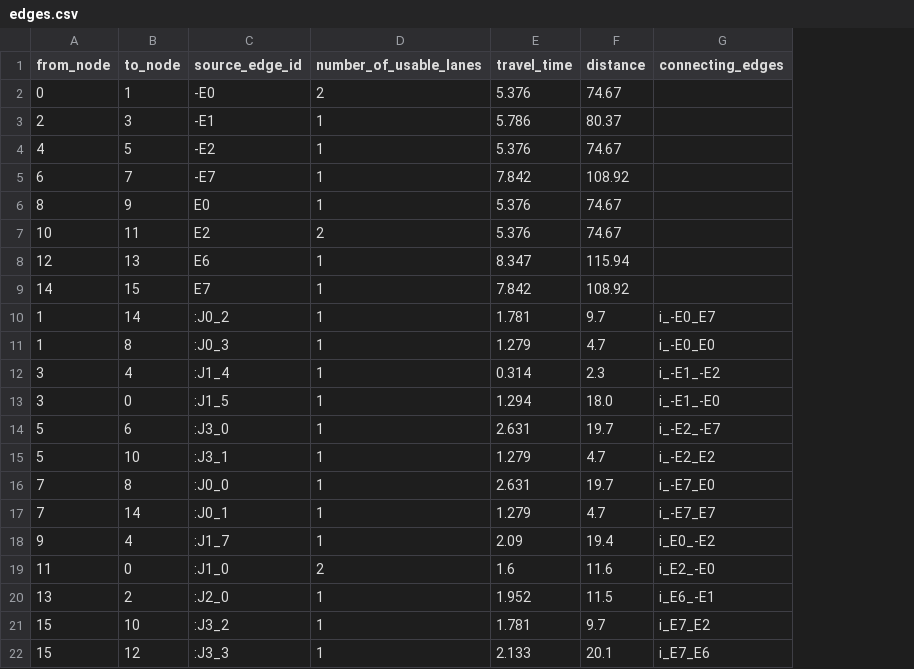
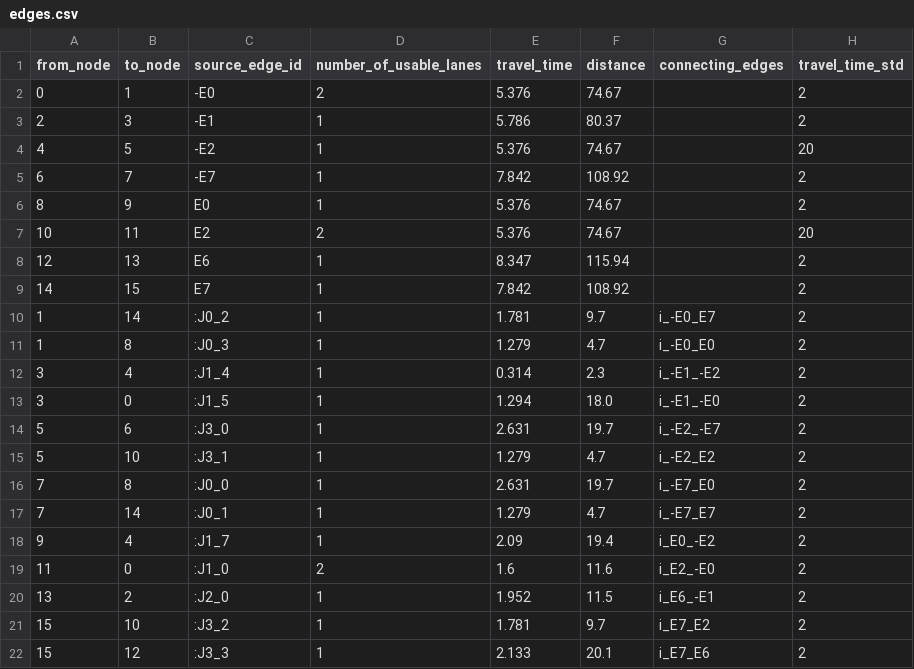
Before and after one commit to JoelBrodersen/FleetPy, a CSV file: data/networks/sumo_test/base/edges.csv, drawn as a sheet; the diff names each change by its address in the sheet, - before the commit and + after, or states it on an @@ line.

```diff
--- a/data/networks/sumo_test/base/edges.csv
+++ b/data/networks/sumo_test/base/edges.csv
+column H (travel_time_std), rows 2-22: 2 | 2 | 20 | 2 | 2 | 20 | 2 | 2 | 2 | 2 | 2 | 2 | 2 | 2 | 2 | 2 | 2 | 2 | 2 | 2 | 2
```
Also changed, not shown: 2 other files.
